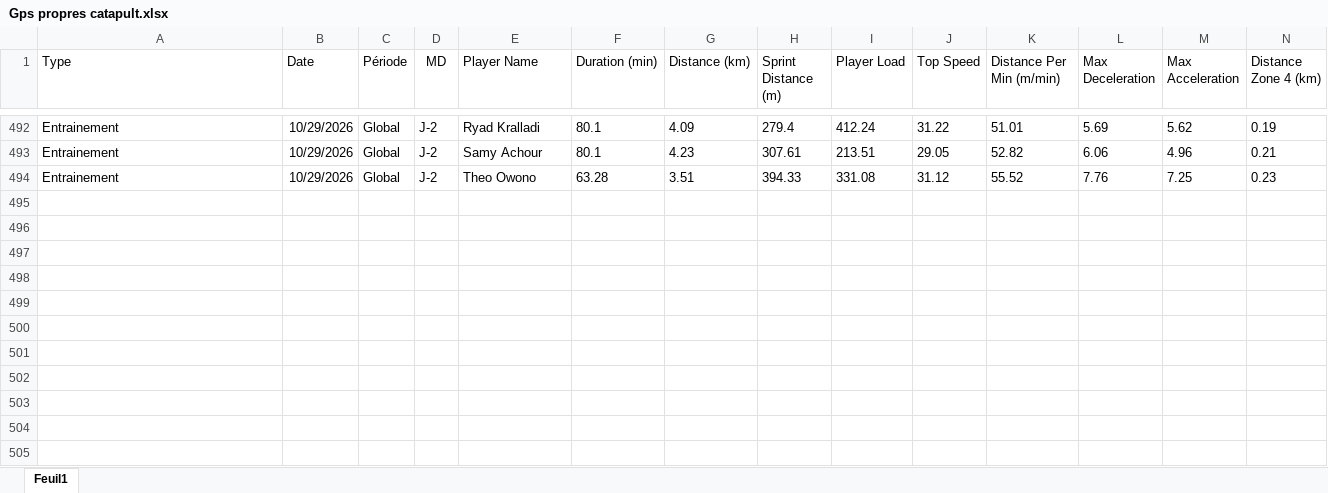
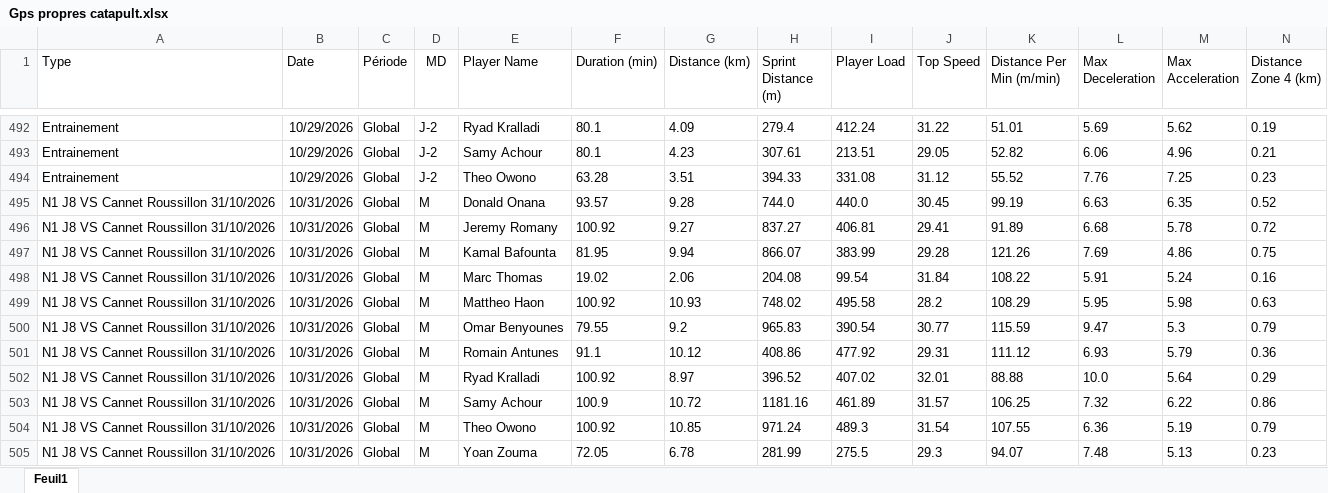
Before and after one commit to Chris15100/lld-app, an Excel workbook: data/2026-2027/Gps propres catapult.xlsx, sheet Feuil1, drawn as a sheet; only a part is shown, gaps mark what is left out; values as stored, in another font and other column widths than the file's, no borders; rows hold the shown columns only; the diff names each change by its address in the sheet, - before the commit and + after, or states it on an @@ line.

Commit message:
Mise à jour de l'application

```diff
--- a/data/2026-2027/Gps propres catapult.xlsx (sheet Feuil1)
+++ b/data/2026-2027/Gps propres catapult.xlsx (sheet Feuil1)
+row 495: N1 J8 VS Cannet Roussillon 31/10/2026 | 10/31/2026 | Global | M | Donald Onana | 93.57 | 9.28 | 744.0 | 440.0 | 30.45 | 99.19 | 6.63 | 6.35 | 0.52
+row 496: N1 J8 VS Cannet Roussillon 31/10/2026 | 10/31/2026 | Global | M | Jeremy Romany | 100.92 | 9.27 | 837.27 | 406.81 | 29.41 | 91.89 | 6.68 | 5.78 | 0.72
+row 497: N1 J8 VS Cannet Roussillon 31/10/2026 | 10/31/2026 | Global | M | Kamal Bafounta | 81.95 | 9.94 | 866.07 | 383.99 | 29.28 | 121.26 | 7.69 | 4.86 | 0.75
+row 498: N1 J8 VS Cannet Roussillon 31/10/2026 | 10/31/2026 | Global | M | Marc Thomas | 19.02 | 2.06 | 204.08 | 99.54 | 31.84 | 108.22 | 5.91 | 5.24 | 0.16
+row 499: N1 J8 VS Cannet Roussillon 31/10/2026 | 10/31/2026 | Global | M | Mattheo Haon | 100.92 | 10.93 | 748.02 | 495.58 | 28.2 | 108.29 | 5.95 | 5.98 | 0.63
+row 500: N1 J8 VS Cannet Roussillon 31/10/2026 | 10/31/2026 | Global | M | Omar Benyounes | 79.55 | 9.2 | 965.83 | 390.54 | 30.77 | 115.59 | 9.47 | 5.3 | 0.79
+row 501: N1 J8 VS Cannet Roussillon 31/10/2026 | 10/31/2026 | Global | M | Romain Antunes | 91.1 | 10.12 | 408.86 | 477.92 | 29.31 | 111.12 | 6.93 | 5.79 | 0.36
+row 502: N1 J8 VS Cannet Roussillon 31/10/2026 | 10/31/2026 | Global | M | Ryad Kralladi | 100.92 | 8.97 | 396.52 | 407.02 | 32.01 | 88.88 | 10.0 | 5.64 | 0.29
+row 503: N1 J8 VS Cannet Roussillon 31/10/2026 | 10/31/2026 | Global | M | Samy Achour | 100.9 | 10.72 | 1181.16 | 461.89 | 31.57 | 106.25 | 7.32 | 6.22 | 0.86
+row 504: N1 J8 VS Cannet Roussillon 31/10/2026 | 10/31/2026 | Global | M | Theo Owono | 100.92 | 10.85 | 971.24 | 489.3 | 31.54 | 107.55 | 6.36 | 5.19 | 0.79
+row 505: N1 J8 VS Cannet Roussillon 31/10/2026 | 10/31/2026 | Global | M | Yoan Zouma | 72.05 | 6.78 | 281.99 | 275.5 | 29.3 | 94.07 | 7.48 | 5.13 | 0.23
```
